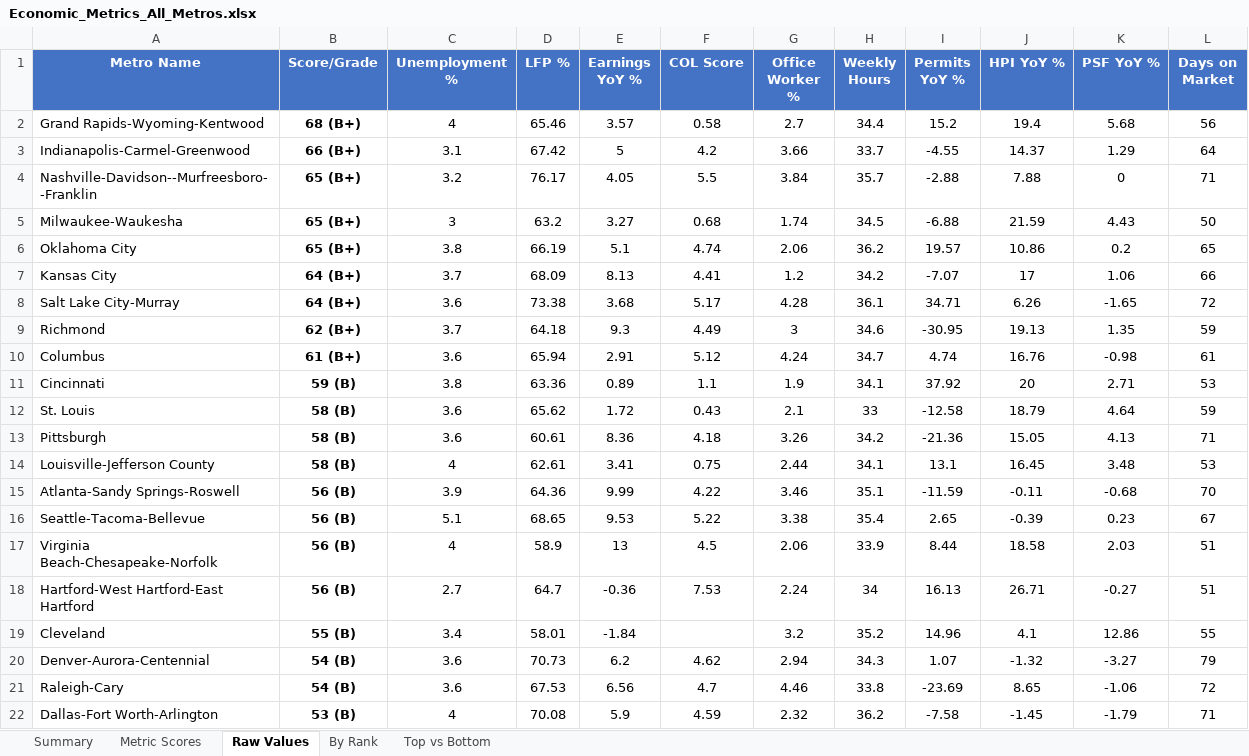
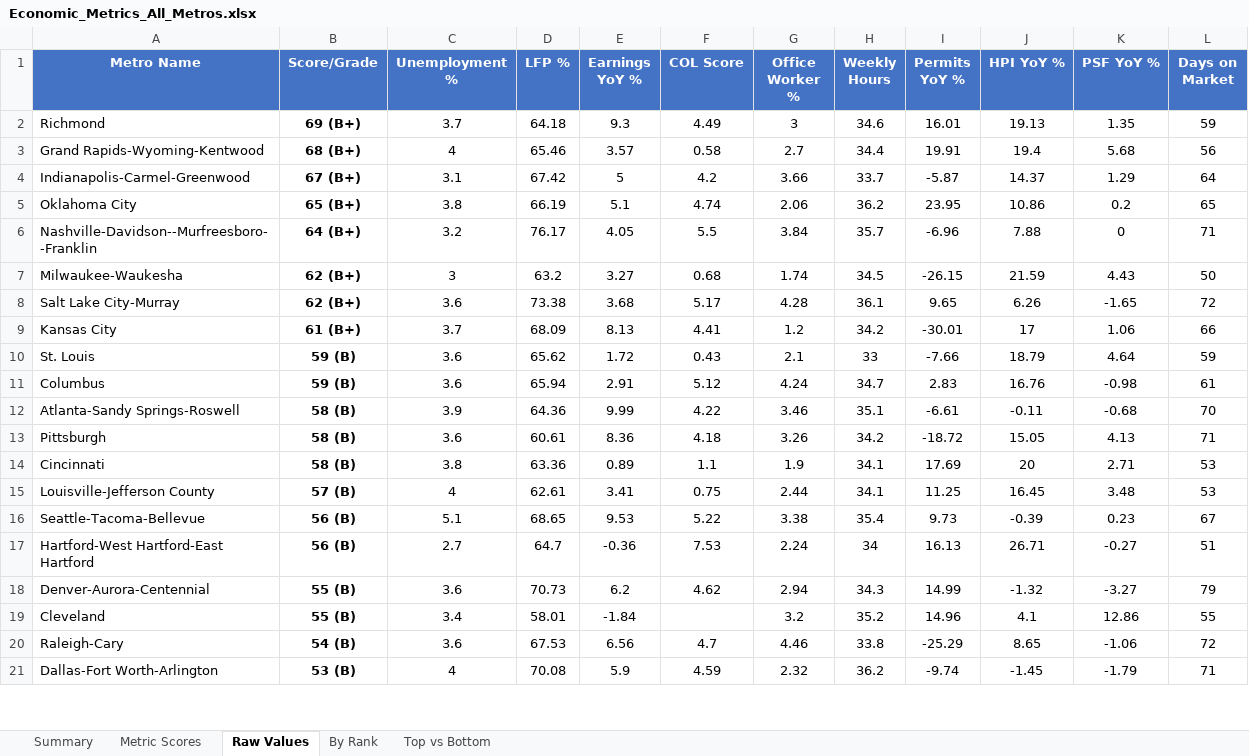
Before and after one commit to danielwipert/city.economic.health, an Excel workbook: Economic_Metrics_All_Metros.xlsx, sheet Raw Values, drawn as a sheet; only a part is shown; values as stored, in another font and other column widths than the file's, no borders; removed rows and columns are numbered as before the commit, all else as after; the diff covers the shown part only; the diff names each change by its address in the sheet, - before the commit and + after, or states it on an @@ line.

```diff
--- a/Economic_Metrics_All_Metros.xlsx (sheet Raw Values)
+++ b/Economic_Metrics_All_Metros.xlsx (sheet Raw Values)
+row 2: Richmond | 69 (B+) | 3.7 | 64.18 | 9.3 | 4.49 | 3 | 34.6 | 16.01 | 19.13 | 1.35 | 59
-I3 (Permits YoY %): 15.2
+I3 (Permits YoY %): 19.91
-B4 (Score/Grade): 66 (B+)
+B4 (Score/Grade): 67 (B+)
-I4 (Permits YoY %): -4.55
+I4 (Permits YoY %): -5.87
+row 5: Oklahoma City | 65 (B+) | 3.8 | 66.19 | 5.1 | 4.74 | 2.06 | 36.2 | 23.95 | 10.86 | 0.2 | 65
-B6 (Score/Grade): 65 (B+)
+B6 (Score/Grade): 64 (B+)
-I6 (Permits YoY %): -2.88
+I6 (Permits YoY %): -6.96
-B7 (Score/Grade): 65 (B+)
+B7 (Score/Grade): 62 (B+)
-I7 (Permits YoY %): -6.88
+I7 (Permits YoY %): -26.15
-row 6: Oklahoma City | 65 (B+) | 3.8 | 66.19 | 5.1 | 4.74 | 2.06 | 36.2 | 19.57 | 10.86 | 0.2 | 65
-row 7: Kansas City | 64 (B+) | 3.7 | 68.09 | 8.13 | 4.41 | 1.2 | 34.2 | -7.07 | 17 | 1.06 | 66
-B8 (Score/Grade): 64 (B+)
+B8 (Score/Grade): 62 (B+)
-I8 (Permits YoY %): 34.71
+I8 (Permits YoY %): 9.65
-row 9: Richmond | 62 (B+) | 3.7 | 64.18 | 9.3 | 4.49 | 3 | 34.6 | -30.95 | 19.13 | 1.35 | 59
-row 10: Columbus | 61 (B+) | 3.6 | 65.94 | 2.91 | 5.12 | 4.24 | 34.7 | 4.74 | 16.76 | -0.98 | 61
-row 11: Cincinnati | 59 (B) | 3.8 | 63.36 | 0.89 | 1.1 | 1.9 | 34.1 | 37.92 | 20 | 2.71 | 53
+row 9: Kansas City | 61 (B+) | 3.7 | 68.09 | 8.13 | 4.41 | 1.2 | 34.2 | -30.01 | 17 | 1.06 | 66
-B10 (Score/Grade): 58 (B)
+B10 (Score/Grade): 59 (B)
-I10 (Permits YoY %): -12.58
+I10 (Permits YoY %): -7.66
+row 11: Columbus | 59 (B) | 3.6 | 65.94 | 2.91 | 5.12 | 4.24 | 34.7 | 2.83 | 16.76 | -0.98 | 61
+row 12: Atlanta-Sandy Springs-Roswell | 58 (B) | 3.9 | 64.36 | 9.99 | 4.22 | 3.46 | 35.1 | -6.61 | -0.11 | -0.68 | 70
-I13 (Permits YoY %): -21.36
+I13 (Permits YoY %): -18.72
+row 14: Cincinnati | 58 (B) | 3.8 | 63.36 | 0.89 | 1.1 | 1.9 | 34.1 | 17.69 | 20 | 2.71 | 53
-B15 (Score/Grade): 58 (B)
+B15 (Score/Grade): 57 (B)
-I15 (Permits YoY %): 13.1
+I15 (Permits YoY %): 11.25
-row 15: Atlanta-Sandy Springs-Roswell | 56 (B) | 3.9 | 64.36 | 9.99 | 4.22 | 3.46 | 35.1 | -11.59 | -0.11 | -0.68 | 70
-I16 (Permits YoY %): 2.65
+I16 (Permits YoY %): 9.73
-row 17: Virginia Beach-Chesapeake-Norfolk | 56 (B) | 4 | 58.9 | 13 | 4.5 | 2.06 | 33.9 | 8.44 | 18.58 | 2.03 | 51
+row 18: Denver-Aurora-Centennial | 55 (B) | 3.6 | 70.73 | 6.2 | 4.62 | 2.94 | 34.3 | 14.99 | -1.32 | -3.27 | 79
-row 20: Denver-Aurora-Centennial | 54 (B) | 3.6 | 70.73 | 6.2 | 4.62 | 2.94 | 34.3 | 1.07 | -1.32 | -3.27 | 79
-I20 (Permits YoY %): -23.69
+I20 (Permits YoY %): -25.29
-I21 (Permits YoY %): -7.58
+I21 (Permits YoY %): -9.74
```
Also changed, not shown: 10 added rows, 9 removed rows and 28 edited cells elsewhere in this sheet, sheet Metric Scores, sheet Summary, sheet By Rank, sheet Top vs Bottom, 54 other files.
